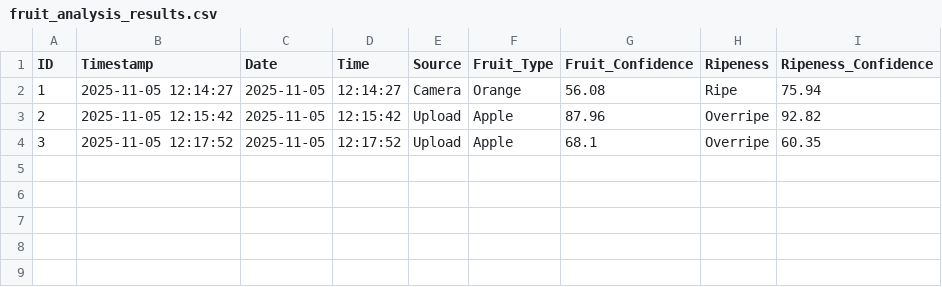
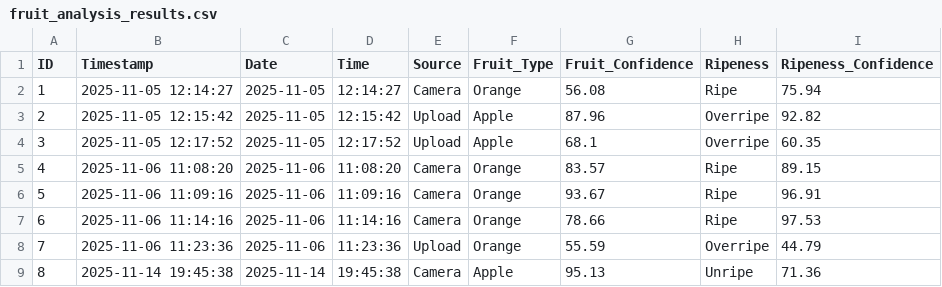
Before and after one commit to Yashtiii/Fruit-freshness-insight, a CSV file: fruit_analysis_results.csv, drawn as a sheet.

Commit message:
updating results

```diff
--- a/fruit_analysis_results.csv
+++ b/fruit_analysis_results.csv
@@ -4 +4,6 @@ ID,Timestamp,Date,Time,Source,Fruit_Type,Fruit_Confidence,Ripeness,Ripeness_Conf
 3,2025-11-05 12:17:52,2025-11-05,12:17:52,Upload,Apple,68.1,Overripe,60.35
+4,2025-11-06 11:08:20,2025-11-06,11:08:20,Camera,Orange,83.57,Ripe,89.15
+5,2025-11-06 11:09:16,2025-11-06,11:09:16,Camera,Orange,93.67,Ripe,96.91
+6,2025-11-06 11:14:16,2025-11-06,11:14:16,Camera,Orange,78.66,Ripe,97.53
+7,2025-11-06 11:23:36,2025-11-06,11:23:36,Upload,Orange,55.59,Overripe,44.79
+8,2025-11-14 19:45:38,2025-11-14,19:45:38,Camera,Apple,95.13,Unripe,71.36
```
Also changed, not shown: 1 other file.
